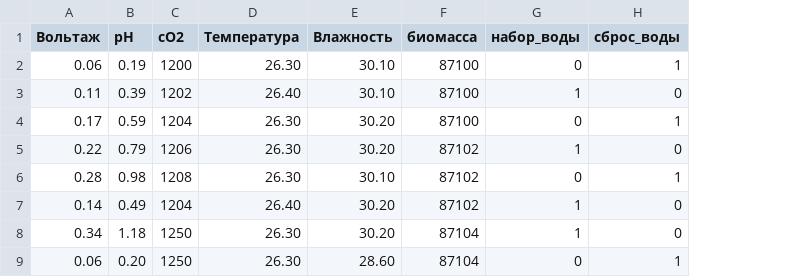
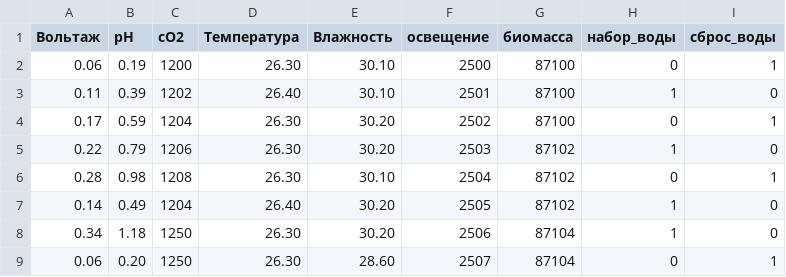
Before and after one commit to MCXA/mcxa.github.io, a CSV file: test.csv, drawn as a sheet; only a part is shown; the diff names each change by its address in the sheet, - before the commit and + after, or states it on an @@ line.

Commit message:
Update test.csv

```diff
--- a/test.csv
+++ b/test.csv
+column F (освещение), rows 2-9: 2500 | 2501 | 2502 | 2503 | 2504 | 2505 | 2506 | 2507
```
